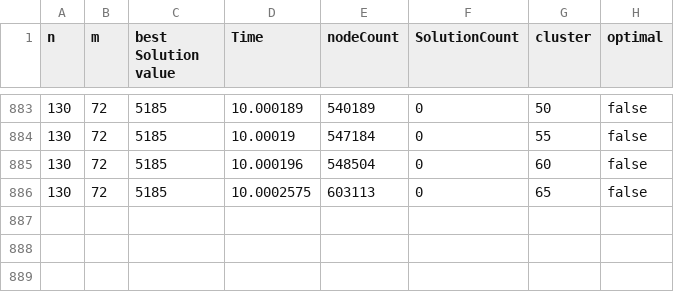
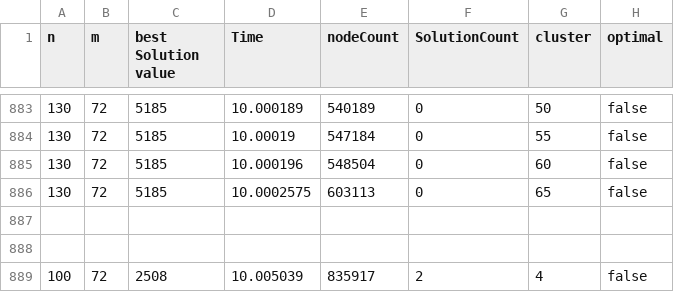
Before and after one commit to royceda/Reboot-server-planning, a CSV file: final/test-one-pref.csv, drawn as a sheet; only a part is shown, gaps mark what is left out; the diff names each change by its address in the sheet, - before the commit and + after, or states it on an @@ line.

Commit message:
Update test-one-pref.csv

```diff
--- a/final/test-one-pref.csv
+++ b/final/test-one-pref.csv
+row 887: (empty)
+row 888: (empty)
+row 889: 100 | 72 | 2508 | 10.005039 | 835917 | 2 | 4 | false
```
